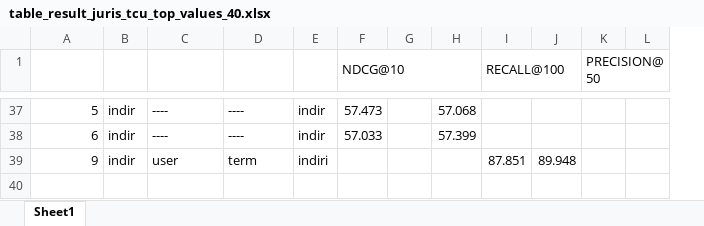
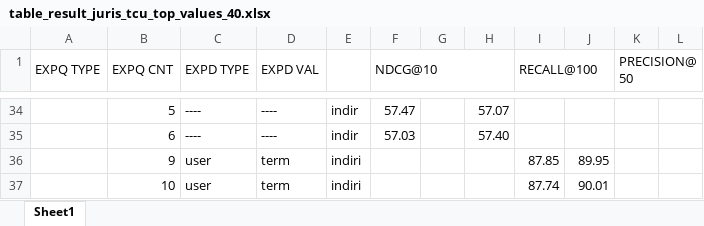
Before and after one commit to marcusborela/ind-ir, an Excel workbook: docs/table/table_result_juris_tcu_top_values_40.xlsx, sheet Sheet1, drawn as a sheet; only a part is shown, gaps mark what is left out; values as stored, in another font and other column widths than the file's, no cell formats; removed rows and columns are numbered as before the commit, all else as after; the diff covers the shown part only; the diff names each change by its address in the sheet, - before the commit and + after, or states it on an @@ line.

```diff
--- a/docs/table/table_result_juris_tcu_top_values_40.xlsx (sheet Sheet1)
+++ b/docs/table/table_result_juris_tcu_top_values_40.xlsx (sheet Sheet1)
+column A (EXPQ TYPE), empty
-column B, rows 37-39: all indir
-B1: (empty)
+B1: EXPQ CNT
+B1:B2 merged
-C1: (empty)
+C1: EXPD TYPE
+C1:C2 merged
-D1: (empty)
+D1: EXPD VAL
+D1:D2 merged
-F34 (NDCG@10): 57.473
+F34 (NDCG@10): 57.47
-H34: 57.068
+H34: 57.07
-F35 (NDCG@10): 57.033
+F35 (NDCG@10): 57.03
-H35: 57.399
+H35: 57.40
-I36 (RECALL@100): 87.851
+I36 (RECALL@100): 87.85
-J36: 89.948
+J36: 89.95
+row 37:  | 10 | user | term | indiri |  |  |  | 87.74 | 90.01
```
Also changed, not shown: 18 added rows, 21 removed rows and 28 edited cells elsewhere in this sheet, cell formats, docs/table/table_result_juris_tcu_experiment_view.xlsx, docs/table/table_result_juris_tcu_sparse_impact.xlsx, 2 other files.
